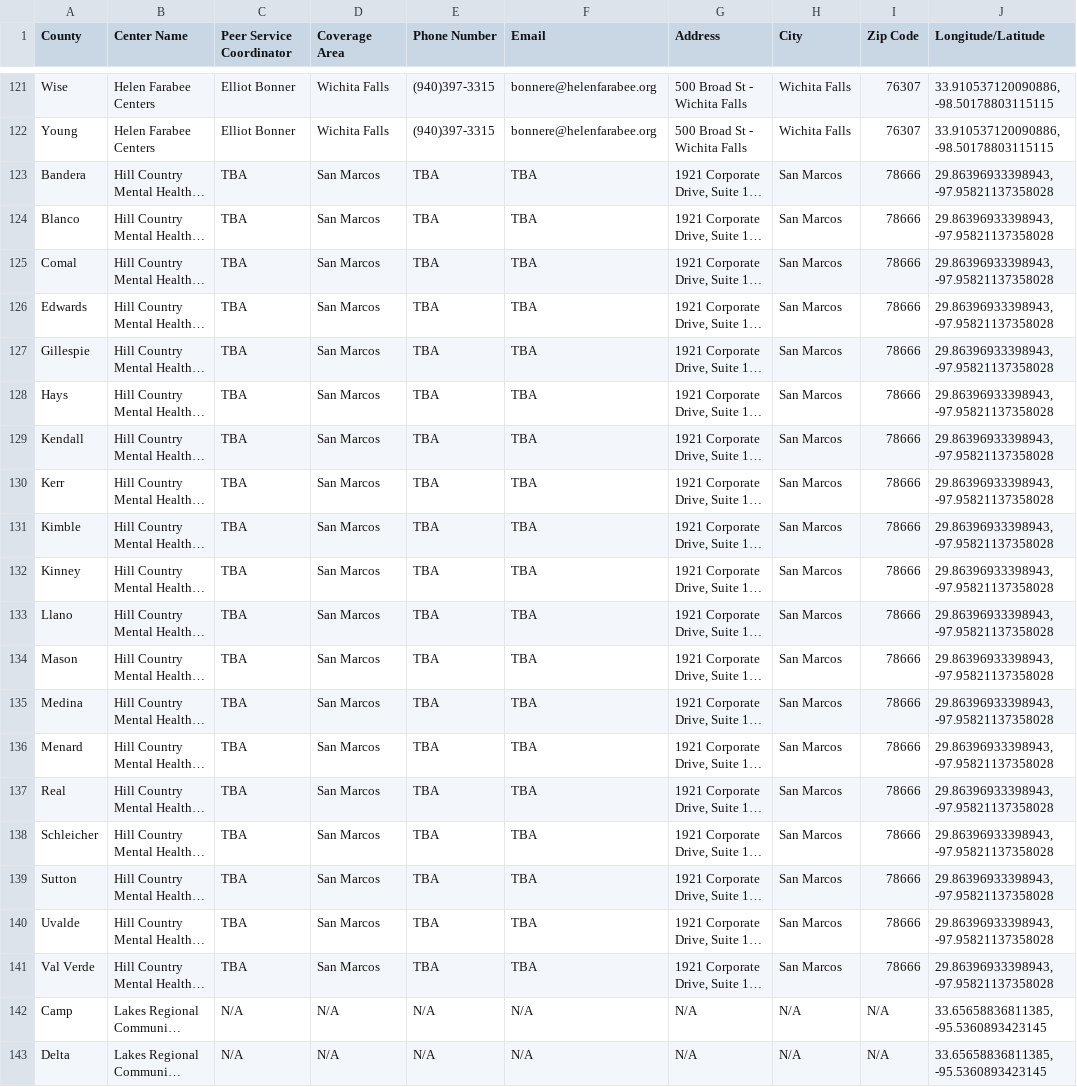
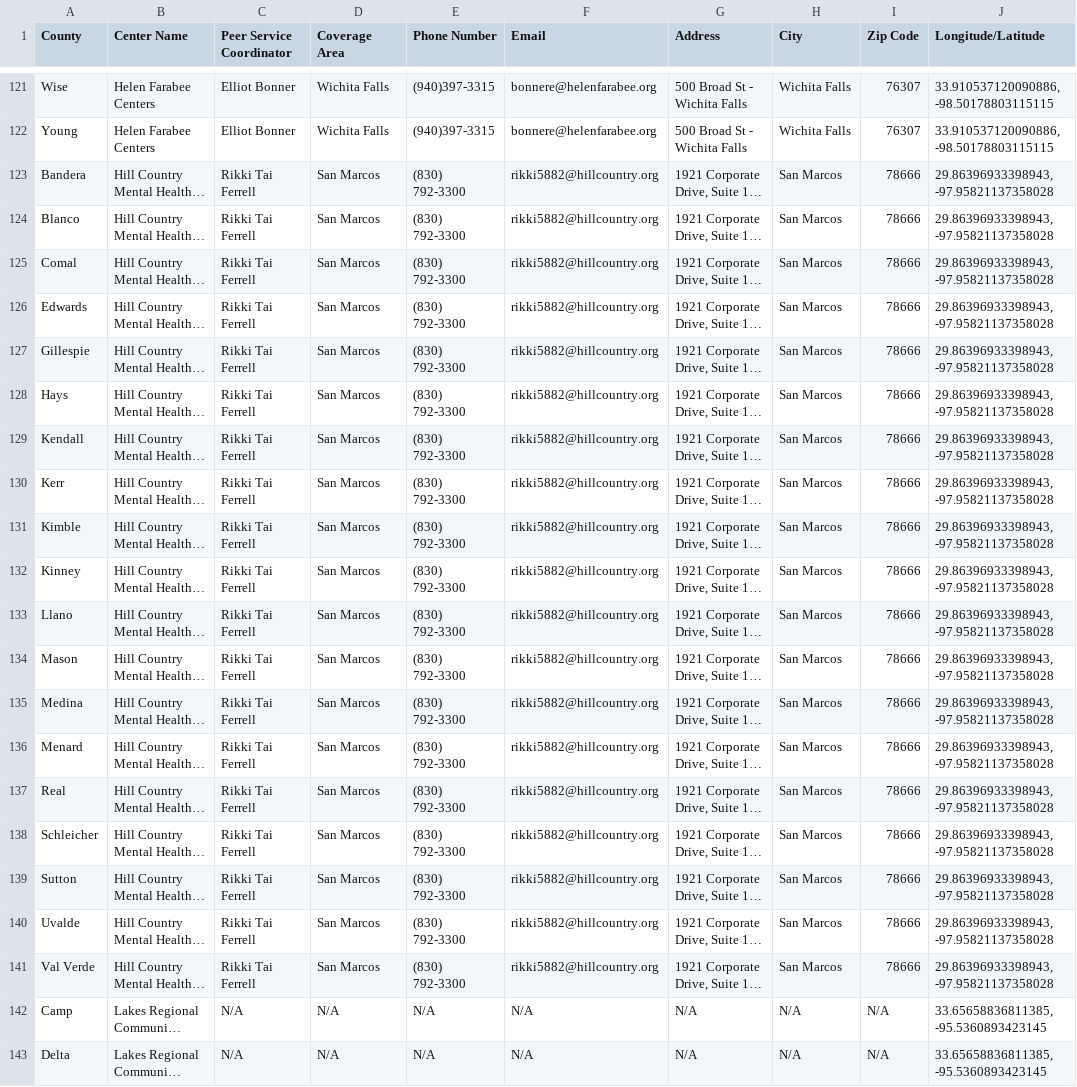
Before and after one commit to YoodleLLC/find-your-psc, a CSV file: data/VMHD Coverage Sheet - Jul 6 2022 - URLs (1).csv, drawn as a sheet; only a part is shown, gaps mark what is left out; long unchanged cells end in …; the diff names each change by its address in the sheet, - before the commit and + after, or states it on an @@ line.

Commit message:
(Mannie) San Marcos Contact update

```diff
--- a/data/VMHD Coverage Sheet - Jul 6 2022 - URLs (1).csv
+++ b/data/VMHD Coverage Sheet - Jul 6 2022 - URLs (1).csv
-C123:C141 (Peer Service Coordinator): TBA
+C123:C141 (Peer Service Coordinator): Rikki Tai Ferrell
-E123:E141 (Phone Number): TBA
+E123:E141 (Phone Number): (830) 792-3300
-F123:F141 (Email): TBA
+F123:F141 (Email): rikki5882@hillcountry.org
```
